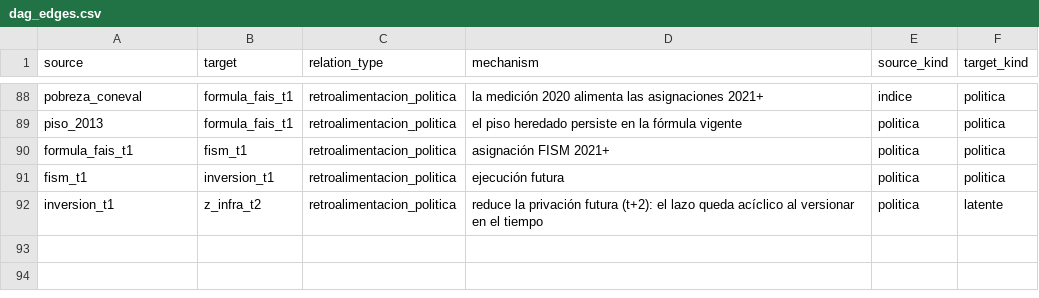
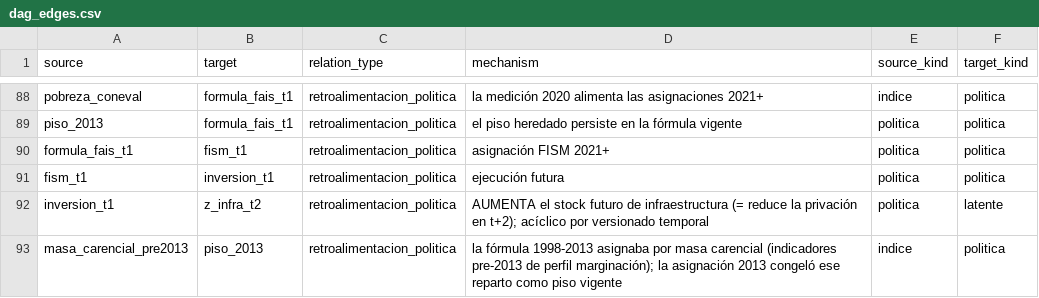
Before and after one commit to cuentadesanti/pobreza-marginacion, a CSV file: dict/dag_edges.csv, drawn as a sheet; only a part is shown, gaps mark what is left out.

```diff
--- a/dict/dag_edges.csv
+++ b/dict/dag_edges.csv
@@ -91,2 +91,3 @@ formula_fais_t1,fism_t1,retroalimentacion_politica,asignación FISM 2021+,politi
 fism_t1,inversion_t1,retroalimentacion_politica,ejecución futura,politica,politica
-inversion_t1,z_infra_t2,retroalimentacion_politica,reduce la privación futura (t+2): el lazo queda acíclico al versionar en el tiempo,politica,latente
+inversion_t1,z_infra_t2,retroalimentacion_politica,AUMENTA el stock futuro de infraestructura (= reduce la privación en t+2); acíclico por versionado temporal,politica,latente
+masa_carencial_pre2013,piso_2013,retroalimentacion_politica,la fórmula 1998-2013 asignaba por masa carencial (indicadores pre-2013 de perfil marginación); la asignación 2013 congeló ese reparto como piso vigente,indice,politica
```
Also changed, not shown: dict/dag_nodes.csv, 6 other files.
